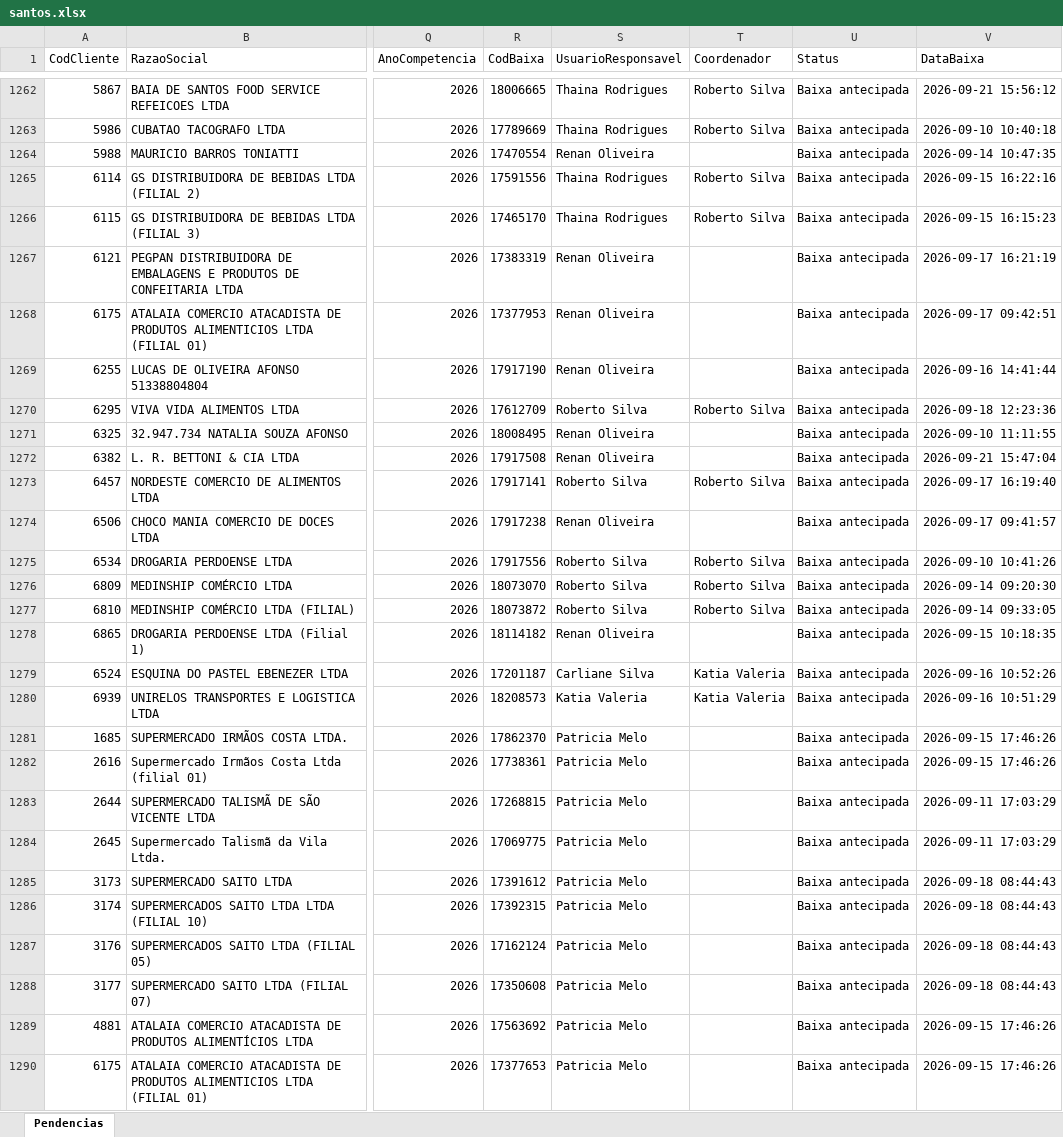
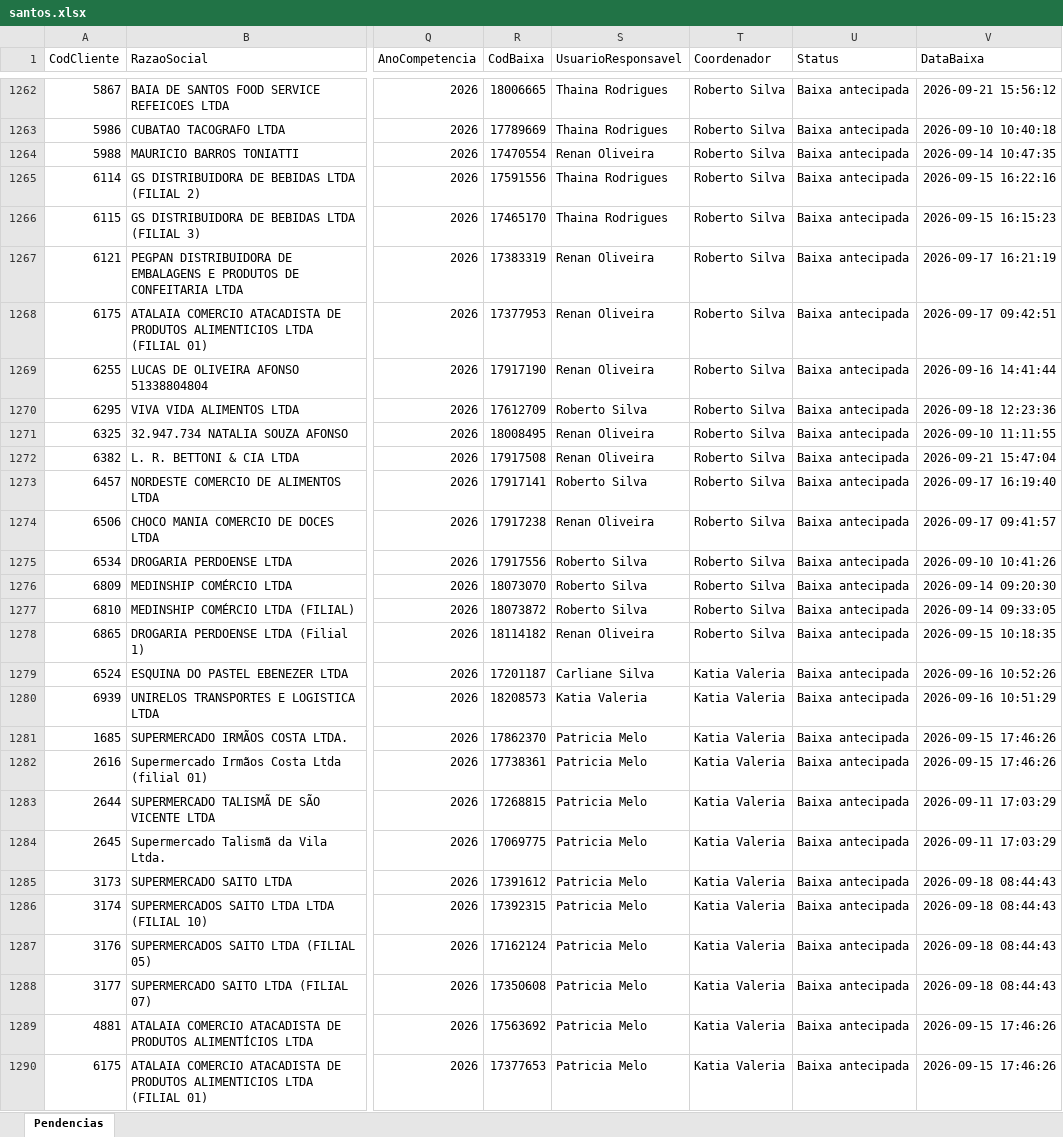
Before and after one commit to Controladoria-MG/Tarefas-baixadas, an Excel workbook: data/base/santos.xlsx, sheet Pendencias, drawn as a sheet; only a part is shown, gaps mark what is left out; values as stored, in another font and other column widths than the file's, no borders; the diff covers the shown part only; the diff names each change by its address in the sheet, - before the commit and + after, or states it on an @@ line.

```diff
--- a/data/base/santos.xlsx (sheet Pendencias)
+++ b/data/base/santos.xlsx (sheet Pendencias)
-T1264 (Coordenador): (empty)
+T1264 (Coordenador): Roberto Silva
-T1267:T1269 (Coordenador): (empty)
+T1267:T1269 (Coordenador): Roberto Silva
-T1271:T1272 (Coordenador): (empty)
+T1271:T1272 (Coordenador): Roberto Silva
-T1274 (Coordenador): (empty)
+T1274 (Coordenador): Roberto Silva
-T1278 (Coordenador): (empty)
+T1278 (Coordenador): Roberto Silva
-T1281:T1290 (Coordenador): (empty)
+T1281:T1290 (Coordenador): Katia Valeria
```
Also changed, not shown: 5 moved rows and 509 edited cells elsewhere in this sheet, data/base/goias.xlsx, 5 other files.
